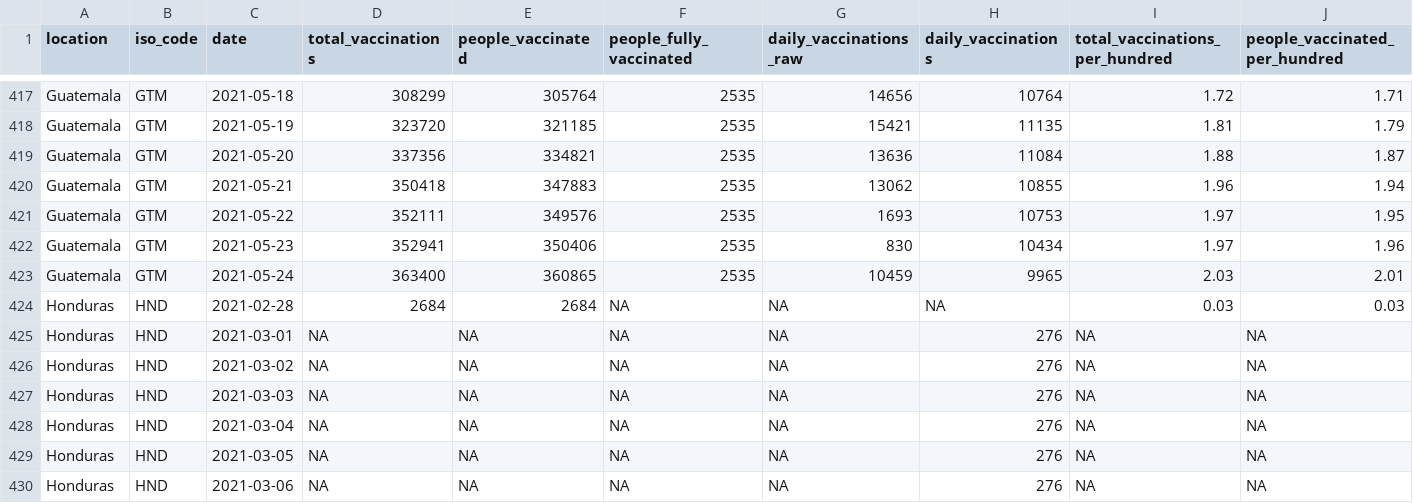
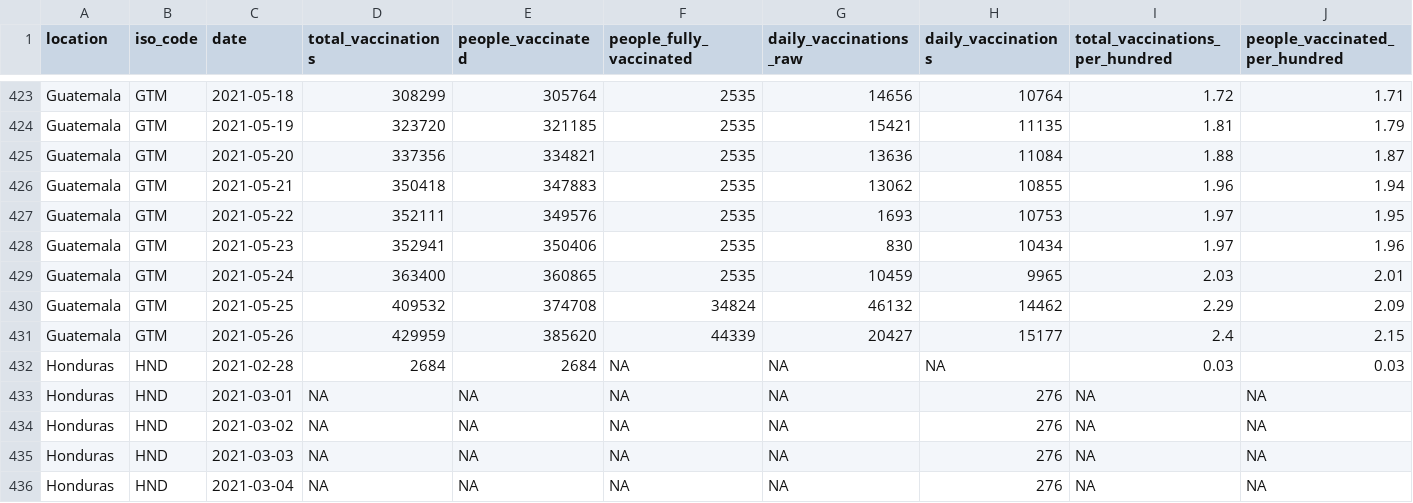
Before and after one commit to RRMaximiliano/covid-shiny-app, a CSV file: data/vaccines.csv, drawn as a sheet; only a part is shown, gaps mark what is left out; the shorter side is filled out with more unchanged rows; rows hold the shown columns only; the diff covers the shown part only; the diff names each change by its address in the sheet, - before the commit and + after, or states it on an @@ line.

```diff
--- a/data/vaccines.csv
+++ b/data/vaccines.csv
+row 430: Guatemala | GTM | 2021-05-25 | 409532 | 374708 | 34824 | 46132 | 14462 | 2.29 | 2.09
+row 431: Guatemala | GTM | 2021-05-26 | 429959 | 385620 | 44339 | 20427 | 15177 | 2.4 | 2.15
```
Also changed, not shown: 13 added rows and 8 edited cells elsewhere in this file, data/observatorio_nicaragua.csv, data/observatorio_nicaragua_dep.csv, 30 other files.
